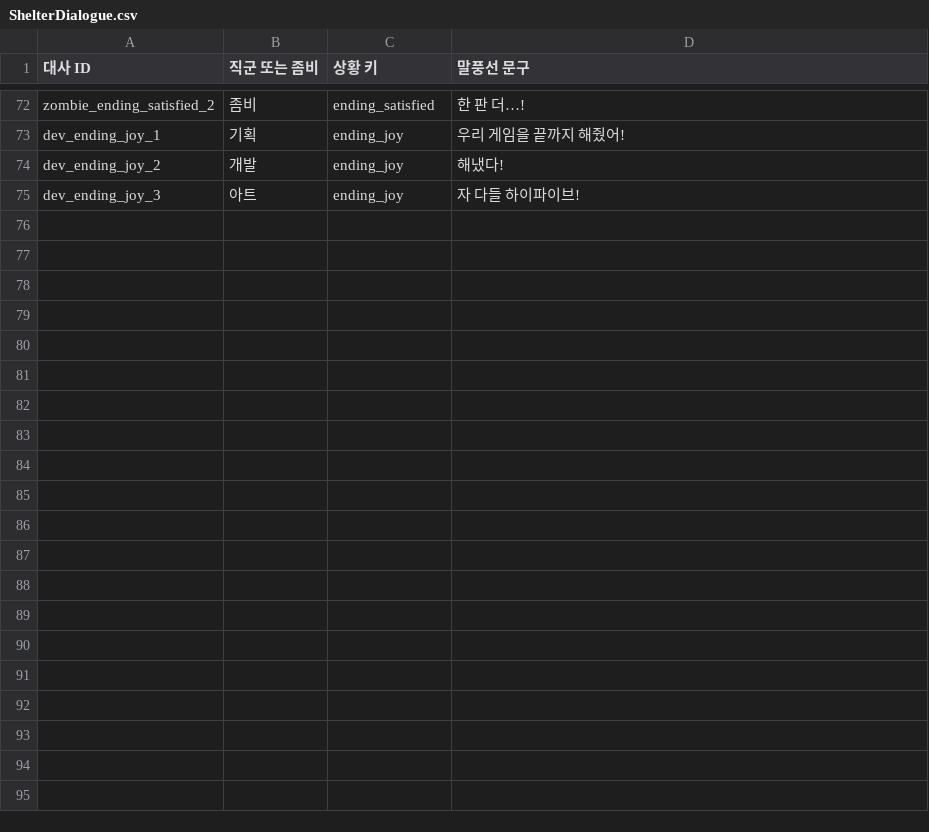
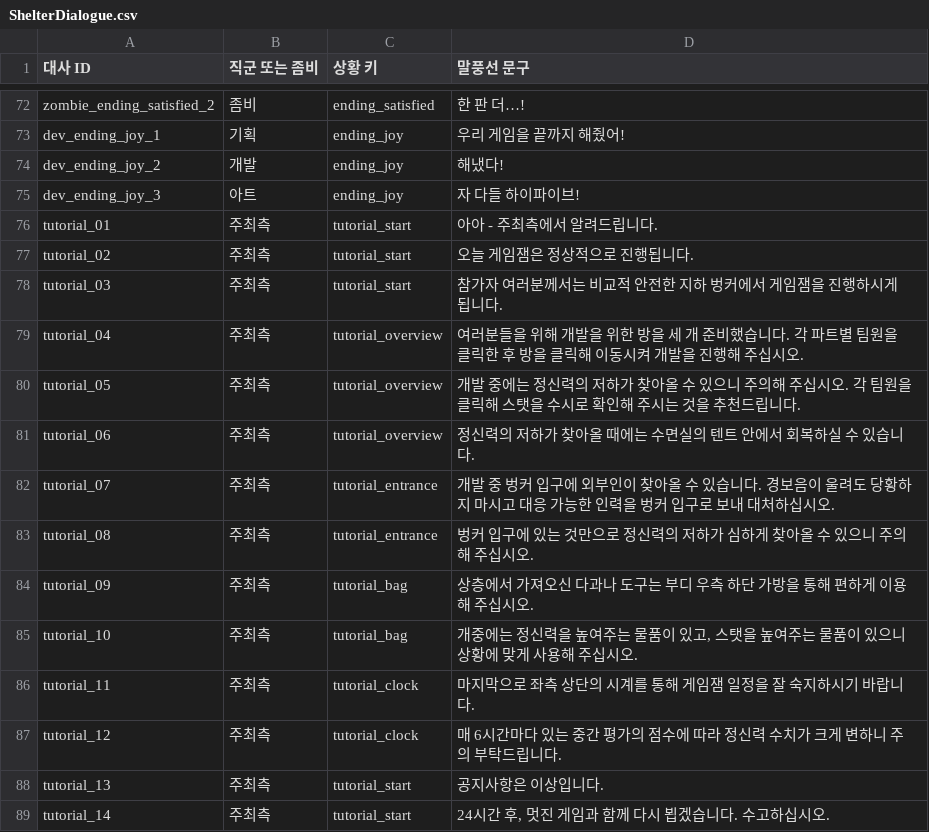
Before and after one commit to catsnakedog/UnityGameJam, a CSV file: Assets/Settings/Data/Csv/ShelterDialogue.csv, drawn as a sheet; only a part is shown, gaps mark what is left out.

```diff
--- a/Assets/Settings/Data/Csv/ShelterDialogue.csv
+++ b/Assets/Settings/Data/Csv/ShelterDialogue.csv
@@ -75 +75,15 @@ dev_ending_joy_2,개발,ending_joy,해냈다!
 dev_ending_joy_3,아트,ending_joy,자 다들 하이파이브!
+tutorial_01,주최측,tutorial_start,아아 - 주최측에서 알려드립니다.
+tutorial_02,주최측,tutorial_start,오늘 게임잼은 정상적으로 진행됩니다.
+tutorial_03,주최측,tutorial_start,참가자 여러분께서는 비교적 안전한 지하 벙커에서 게임잼을 진행하시게 됩니다.
+tutorial_04,주최측,tutorial_overview,여러분들을 위해 개발을 위한 방을 세 개 준비했습니다. 각 파트별 팀원을 클릭한 후 방을 클릭해 이동시켜 개발을 진행해 주십시오.
+tutorial_05,주최측,tutorial_overview,개발 중에는 정신력의 저하가 찾아올 수 있으니 주의해 주십시오. 각 팀원을 클릭해 스탯을 수시로 확인해 주시는 것을 추천드립니다.
+tutorial_06,주최측,tutorial_overview,정신력의 저하가 찾아올 때에는 수면실의 텐트 안에서 회복하실 수 있습니다.
+tutorial_07,주최측,tutorial_entrance,개발 중 벙커 입구에 외부인이 찾아올 수 있습니다. 경보음이 울려도 당황하지 마시고 대응 가능한 인력을 벙커 입구로 보내 대처하십시오.
+tutorial_08,주최측,tutorial_entrance,벙커 입구에 있는 것만으로 정신력의 저하가 심하게 찾아올 수 있으니 주의해 주십시오.
+tutorial_09,주최측,tutorial_bag,상층에서 가져오신 다과나 도구는 부디 우측 하단 가방을 통해 편하게 이용해 주십시오.
+tutorial_10,주최측,tutorial_bag,"개중에는 정신력을 높여주는 물품이 있고, 스탯을 높여주는 물품이 있으니 상황에 맞게 사용해 주십시오."
+tutorial_11,주최측,tutorial_clock,마지막으로 좌측 상단의 시계를 통해 게임잼 일정을 잘 숙지하시기 바랍니다.
+tutorial_12,주최측,tutorial_clock,매 6시간마다 있는 중간 평가의 점수에 따라 정신력 수치가 크게 변하니 주의 부탁드립니다.
+tutorial_13,주최측,tutorial_start,공지사항은 이상입니다.
+tutorial_14,주최측,tutorial_start,"24시간 후, 멋진 게임과 함께 다시 뵙겠습니다. 수고하십시오."
```
Also changed, not shown: 44 other files.
